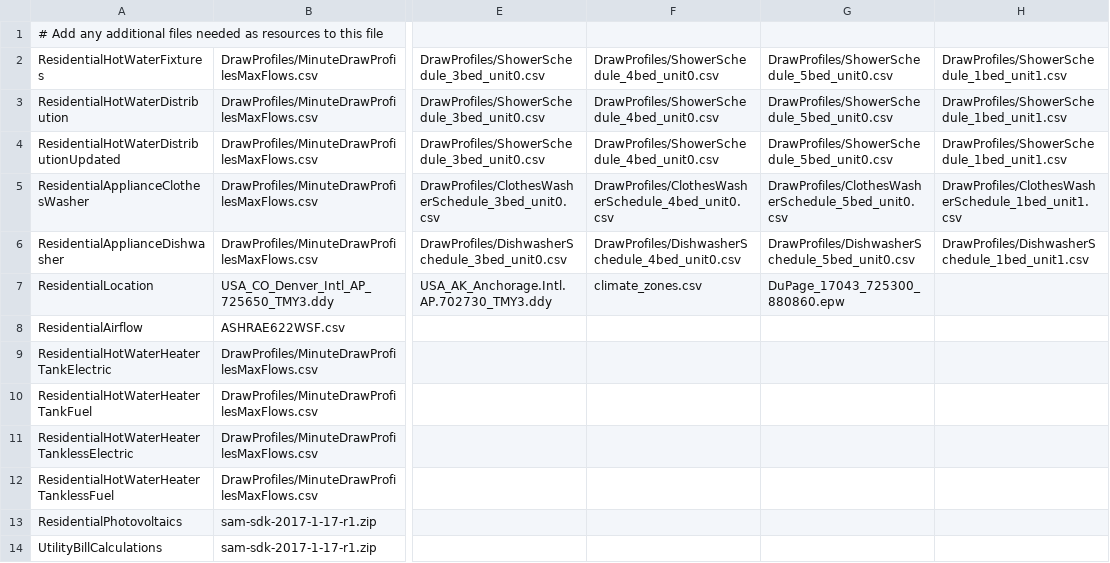
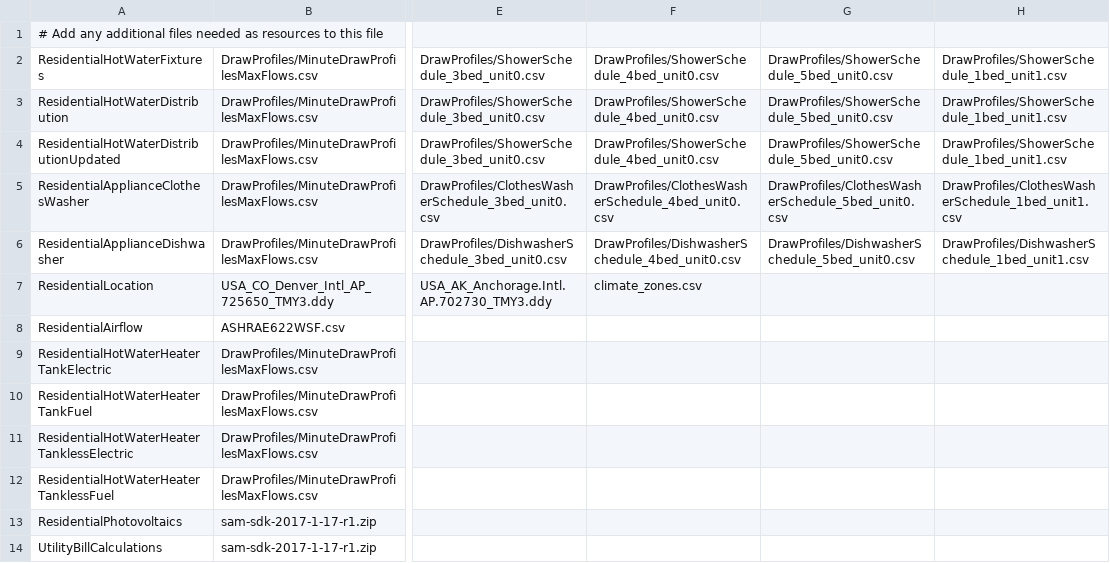
Before and after one commit to powskier/OpenStudio-BEopt, a CSV file: resources/resource_to_measure_mapping.csv, drawn as a sheet; only a part is shown, gaps mark what is left out; the diff names each change by its address in the sheet, - before the commit and + after, or states it on an @@ line.

```diff
--- a/resources/resource_to_measure_mapping.csv
+++ b/resources/resource_to_measure_mapping.csv
-G7: DuPage_17043_725300_880860.epw
+G7: (empty)
```
Also changed, not shown: 43 other files.
